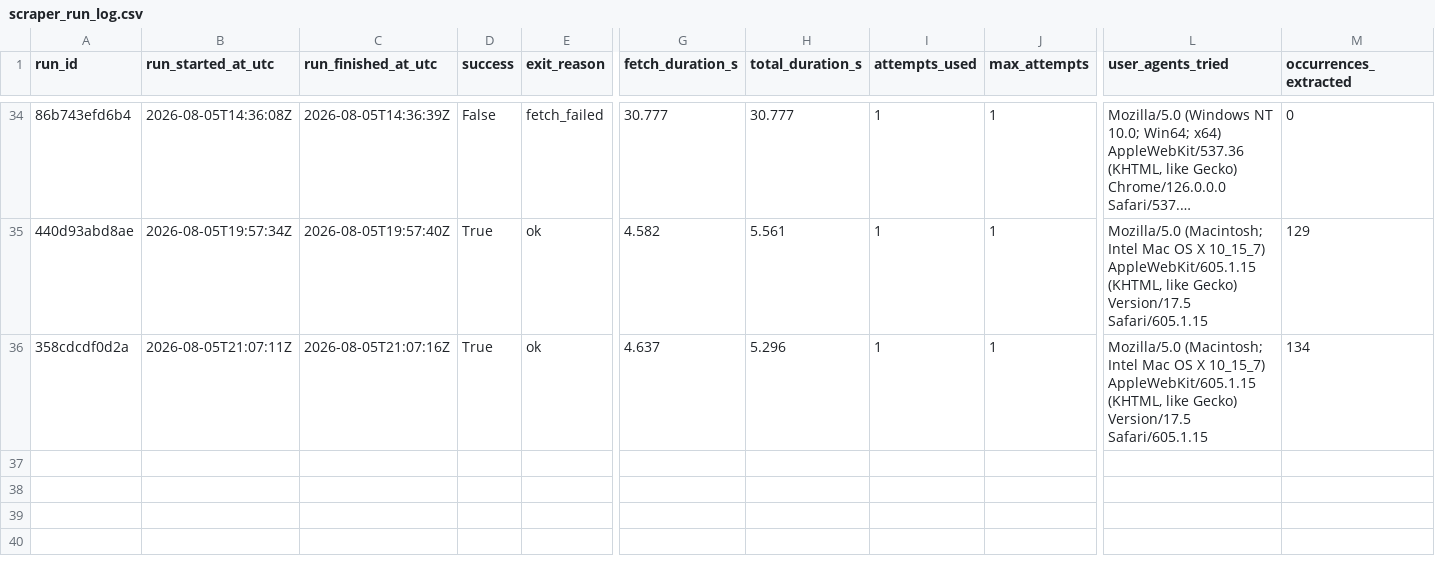
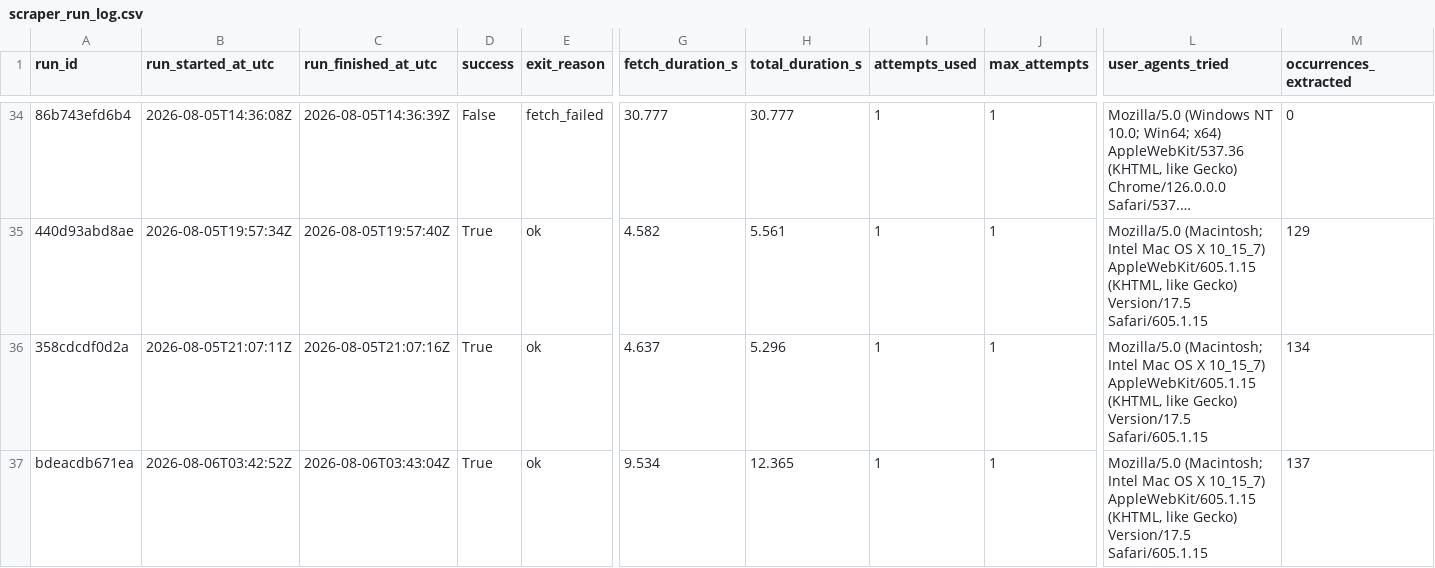
Before and after one commit to ajtga/fire-incidents, a CSV file: data/scraper_run_log.csv, drawn as a sheet; only a part is shown, gaps mark what is left out; long unchanged cells end in …; rows hold the shown columns only; the diff names each change by its address in the sheet, - before the commit and + after, or states it on an @@ line.

```diff
--- a/data/scraper_run_log.csv
+++ b/data/scraper_run_log.csv
+row 37: bdeacdb671ea | 2026-08-06T03:42:52Z | 2026-08-06T03:43:04Z | True | ok | 9.534 | 12.365 | 1 | 1 | Mozilla/5.0 (Macintosh; Intel Mac OS X 10_15_7) AppleWebKit/605.1.15 (KHTML, like Gecko) Version/17.5 Safari/605.1.15 | 137
```
Also changed, not shown: data/cbmal_fire_incidents.csv, 1 other file.
